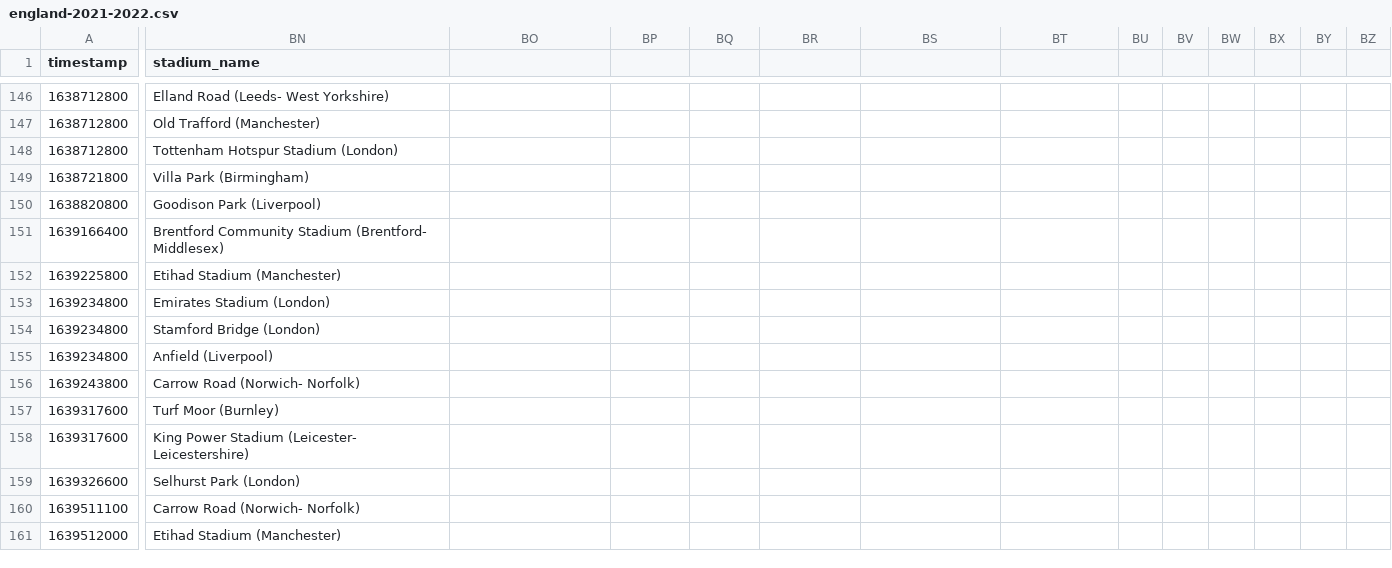
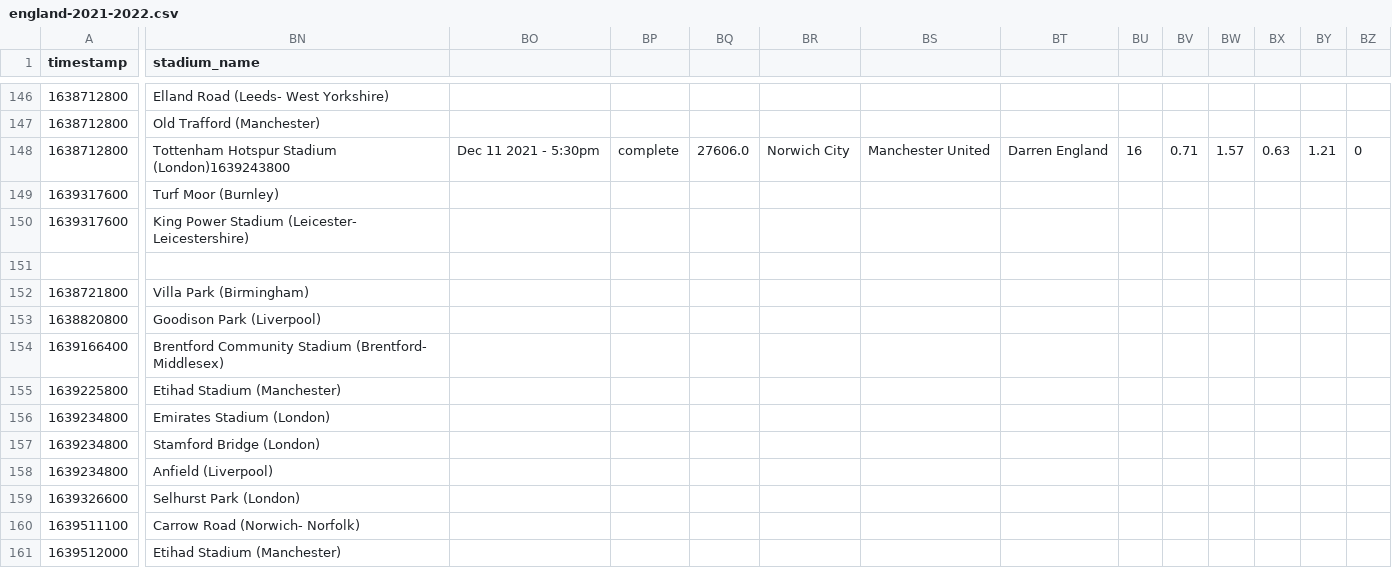
Before and after one commit to Enzo-py/dataviz-project-m1, a CSV file: data/matches/england-2021-2022.csv, drawn as a sheet; only a part is shown, gaps mark what is left out; removed rows and columns are numbered as before the commit, all else as after; rows hold the shown columns only; the diff covers the shown part only; the diff names each change by its address in the sheet, - before the commit and + after, or states it on an @@ line.

```diff
--- a/data/matches/england-2021-2022.csv
+++ b/data/matches/england-2021-2022.csv
-BN148 (stadium_name): Tottenham Hotspur Stadium (London)
+BN148 (stadium_name): Tottenham Hotspur Stadium (London)1639243800
-BO148: (empty)
+BO148: Dec 11 2021 - 5:30pm
-BP148: (empty)
+BP148: complete
-BQ148: (empty)
+BQ148: 27606.0
-BR148: (empty)
+BR148: Norwich City
-BS148: (empty)
+BS148: Manchester United
-BT148: (empty)
+BT148: Darren England
-BU148: (empty)
+BU148: 16
-BV148: (empty)
+BV148: 0.71
-BW148: (empty)
+BW148: 1.57
-BX148: (empty)
+BX148: 0.63
-BY148: (empty)
+BY148: 1.21
-BZ148: (empty)
+BZ148: 0
@@ row 157 moved to row 149: 1639317600 @@
@@ row 158 moved to row 150: 1639317600 @@
+row 151: (empty)
-row 156: 1639243800 | Carrow Road (Norwich- Norfolk)
```
Also changed, not shown: 53 edited cells elsewhere in this file, data/clubs_logo.csv, data/players/england-2023-2024.csv, 19 other files.
